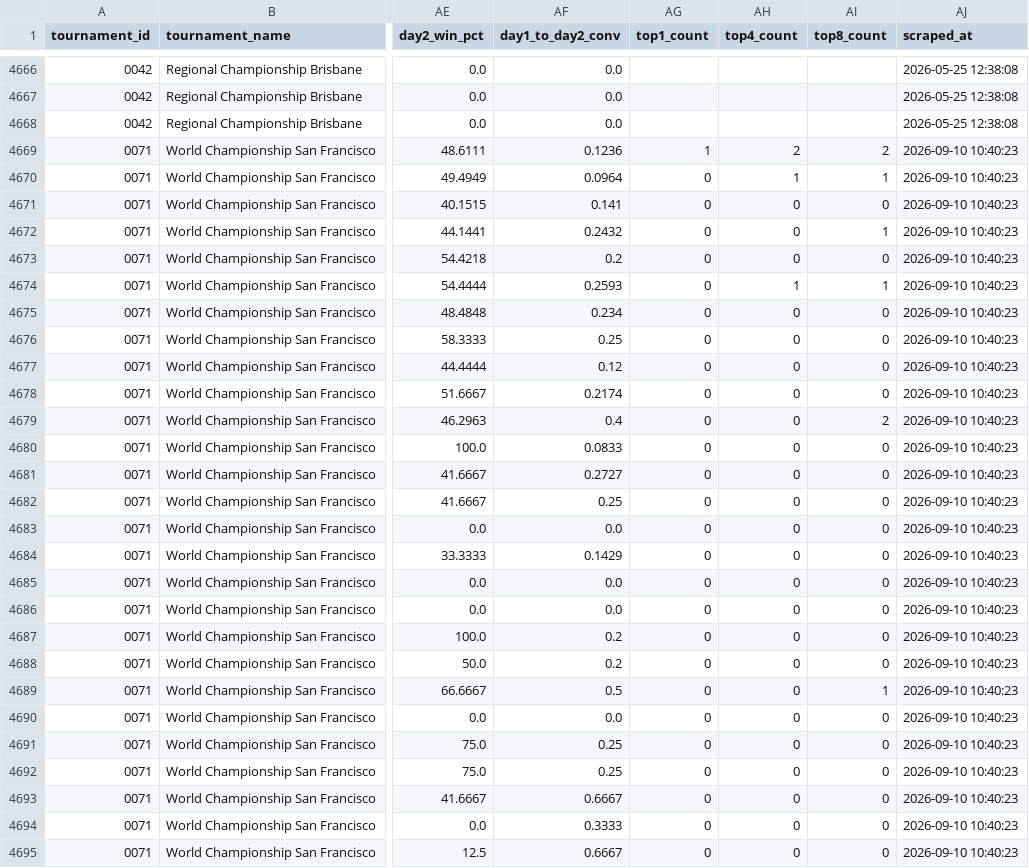
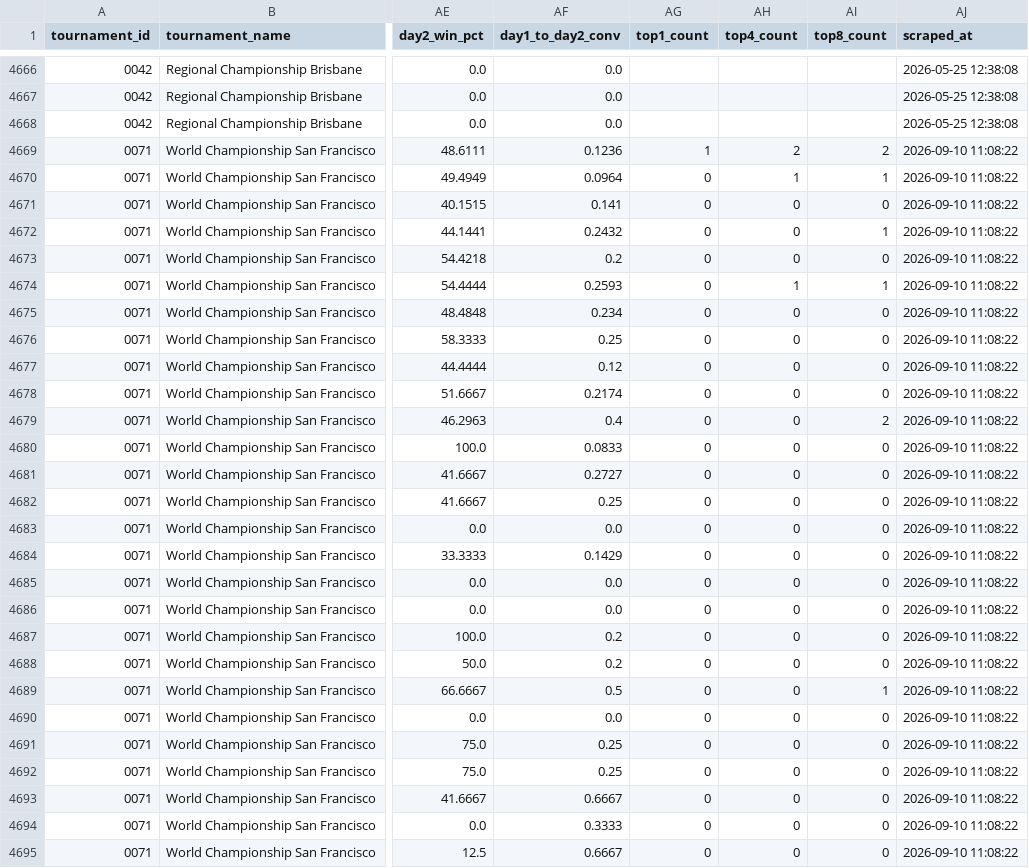
Before and after one commit to CapTheAvenger/HausiTCG-Landing, a CSV file: data/labs_tournament_decks.csv, drawn as a sheet; only a part is shown, gaps mark what is left out; the diff covers the shown part only; the diff names each change by its address in the sheet, - before the commit and + after, or states it on an @@ line.

```diff
--- a/data/labs_tournament_decks.csv
+++ b/data/labs_tournament_decks.csv
-AJ4669:AJ4695 (scraped_at): 2026-09-10 10:40:23
+AJ4669:AJ4695 (scraped_at): 2026-09-10 11:08:22
```
Also changed, not shown: 19 edited cells elsewhere in this file, data/current_meta_card_data.csv, data/japanese_cards_database.csv, 24 other files.
